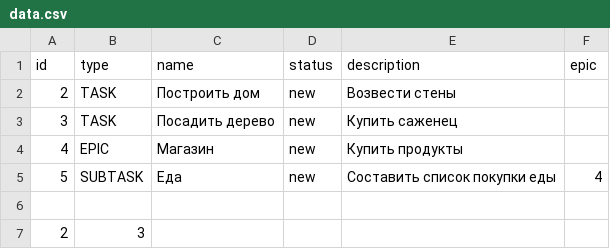
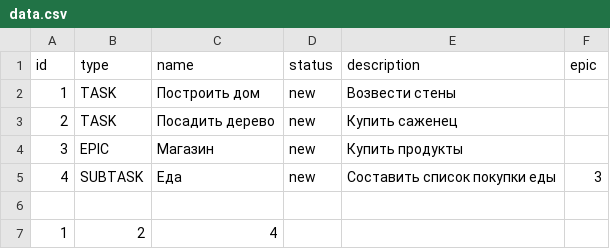
Before and after one commit to SemenenkoEugene/java-kanban, a CSV file: src/resources/data.csv, drawn as a sheet.

```diff
--- a/src/resources/data.csv
+++ b/src/resources/data.csv
@@ -1,7 +1,7 @@
 id,type,name,status,description,epic
-2,TASK,Построить дом,new,Возвести стены,
-3,TASK,Посадить дерево,new,Купить саженец,
-4,EPIC,Магазин,new,Купить продукты,
-5,SUBTASK,Еда,new,Составить список покупки еды,4
+1,TASK,Построить дом,new,Возвести стены,
+2,TASK,Посадить дерево,new,Купить саженец,
+3,EPIC,Магазин,new,Купить продукты,
+4,SUBTASK,Еда,new,Составить список покупки еды,3
 
-2,3
+1,2,4
```
Also changed, not shown: 10 other files.
